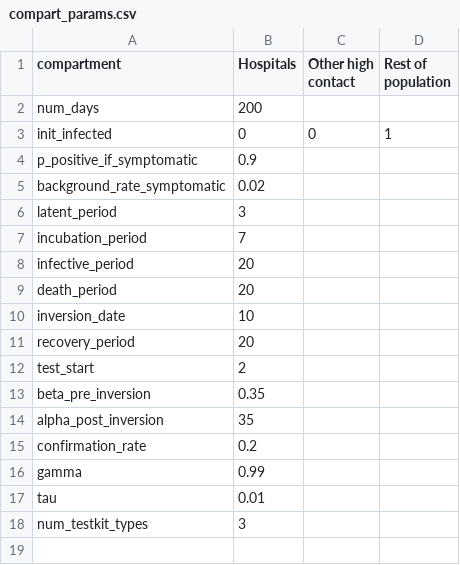
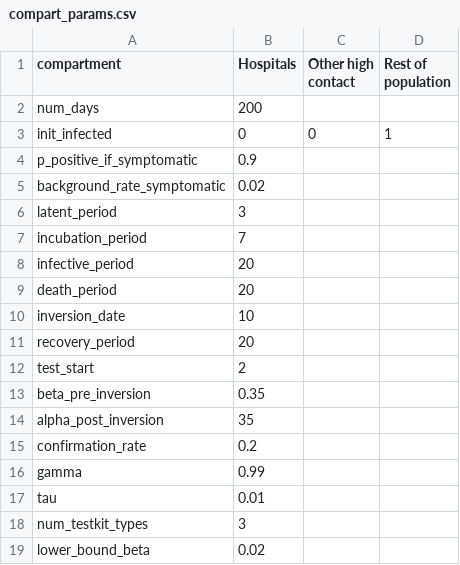
Before and after one commit to BlueBrain/covid-19-find, a CSV file: api/covid19find/simulation/compart_params.csv, drawn as a sheet.

```diff
--- a/api/covid19find/simulation/compart_params.csv
+++ b/api/covid19find/simulation/compart_params.csv
@@ -18 +18,2 @@ tau,0.01,,
 num_testkit_types,3,,
+lower_bound_beta,0.02,,
```
Also changed, not shown: api/covid19find/simulation/SCENARIO1: Hosp 50_out.csv, 3 other files.
